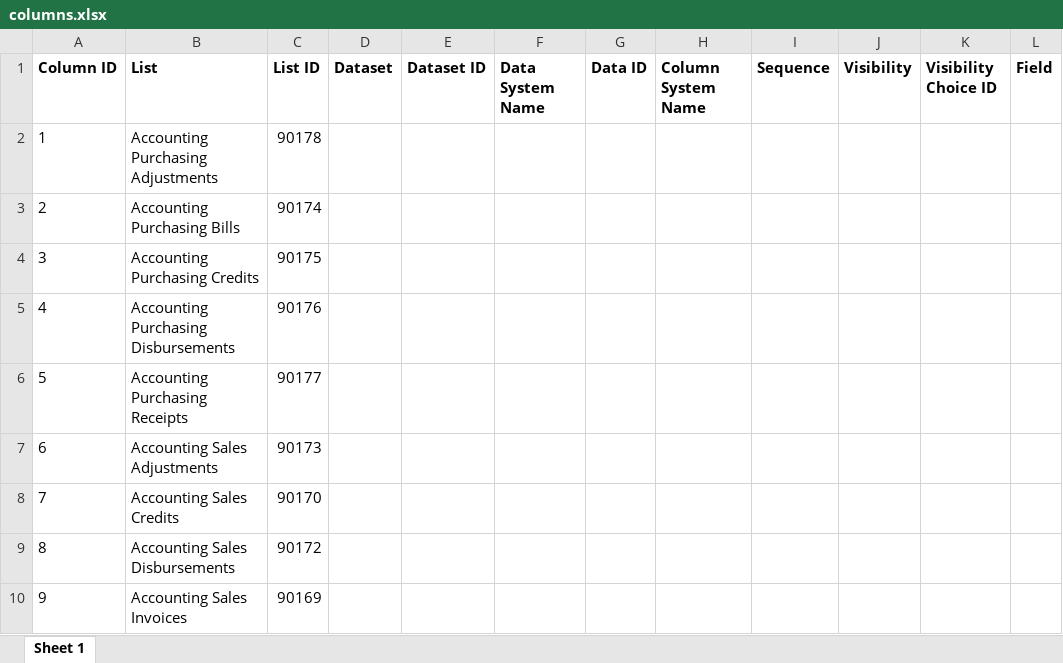
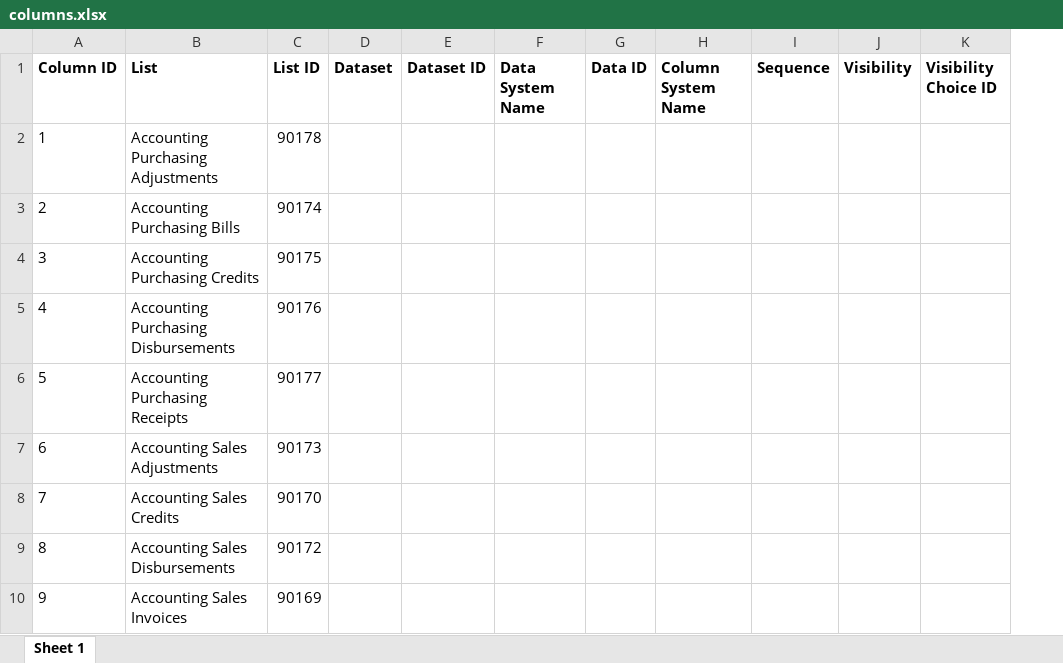
Before and after one commit to vedanshu-insonix/new_erp-django-backend, an Excel workbook: managementcmdfiles/columns.xlsx, sheet Sheet 1, drawn as a sheet; only a part is shown; values as stored, in another font and other column widths than the file's, no borders; the diff names each change by its address in the sheet, - before the commit and + after, or states it on an @@ line.

Commit message:
changes in column custom command

```diff
--- a/managementcmdfiles/columns.xlsx (sheet Sheet 1)
+++ b/managementcmdfiles/columns.xlsx (sheet Sheet 1)
-column L (Field), empty
```
Also changed, not shown: 1 other file.
